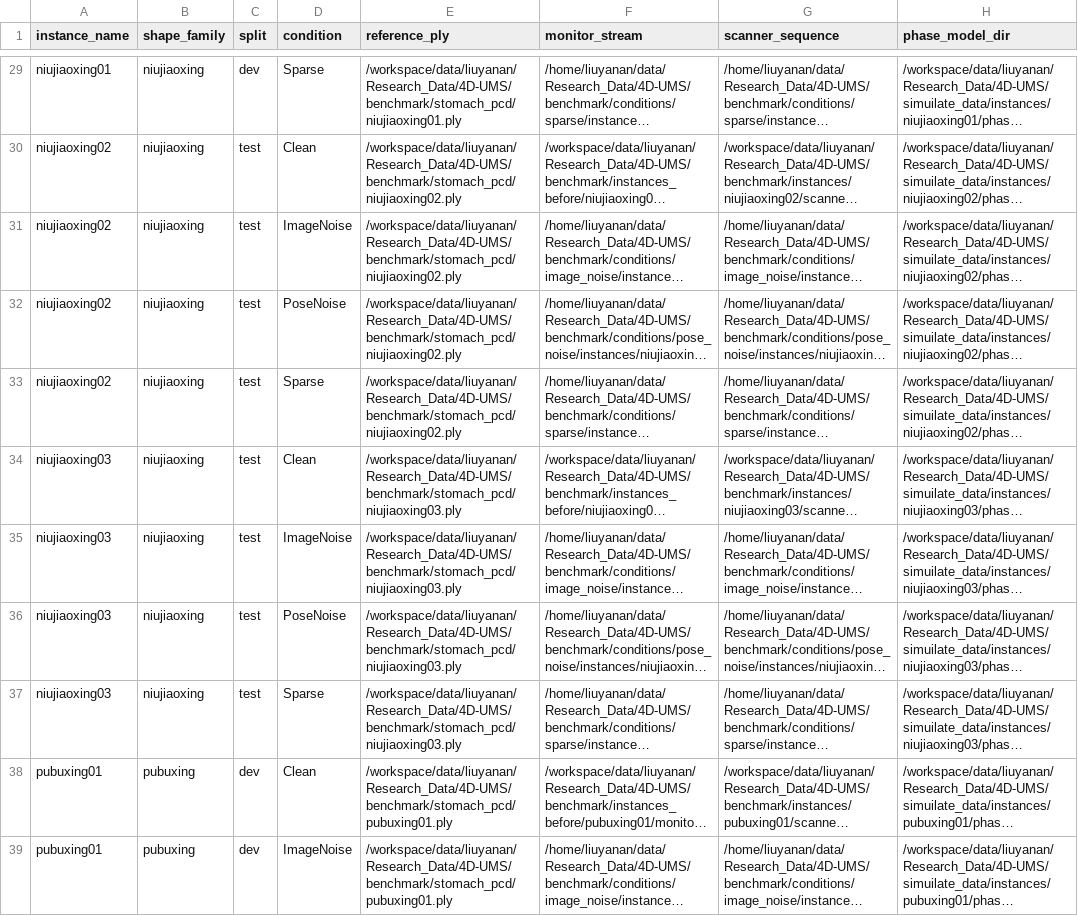
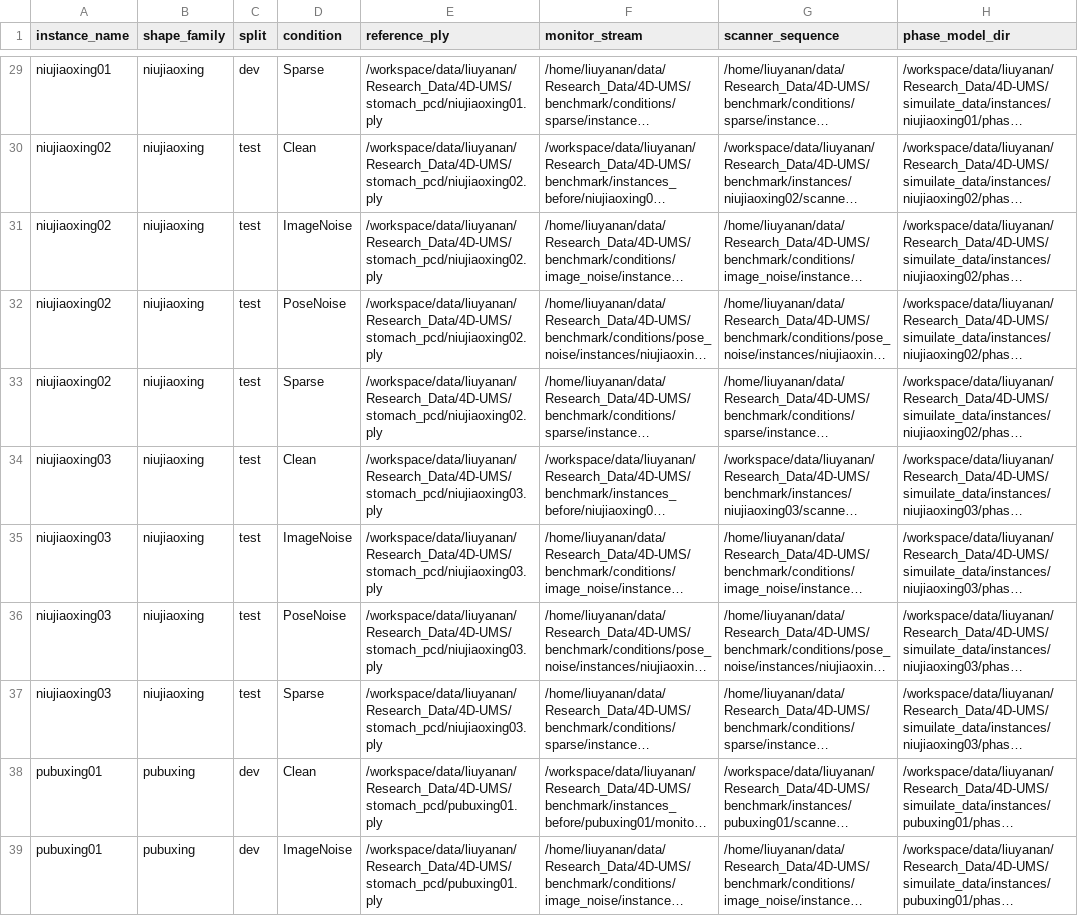
Before and after one commit to NancyLYN-icloud/4D-Ultrasound-Modeling-System-4d_UMS, a CSV file: experiments/benchmark_condition_manifest.csv, drawn as a sheet; only a part is shown, gaps mark what is left out; long unchanged cells end in …; the diff covers the shown part only; the diff names each change by its address in the sheet, - before the commit and + after, or states it on an @@ line.

```diff
--- a/experiments/benchmark_condition_manifest.csv
+++ b/experiments/benchmark_condition_manifest.csv
-E29 (reference_ply): /workspace/data/liuyanan/Research_Data/4D-UMS/benchmark/stomach_pcd/niujiaoxing01.ply
+E29 (reference_ply): /workspace/data/liuyanan/Research_Data/4D-UMS/stomach_pcd/niujiaoxing01.ply
-E30:E33 (reference_ply): /workspace/data/liuyanan/Research_Data/4D-UMS/benchmark/stomach_pcd/niujiaoxing02.ply
+E30:E33 (reference_ply): /workspace/data/liuyanan/Research_Data/4D-UMS/stomach_pcd/niujiaoxing02.ply
-E34:E37 (reference_ply): /workspace/data/liuyanan/Research_Data/4D-UMS/benchmark/stomach_pcd/niujiaoxing03.ply
+E34:E37 (reference_ply): /workspace/data/liuyanan/Research_Data/4D-UMS/stomach_pcd/niujiaoxing03.ply
-E38:E39 (reference_ply): /workspace/data/liuyanan/Research_Data/4D-UMS/benchmark/stomach_pcd/pubuxing01.ply
+E38:E39 (reference_ply): /workspace/data/liuyanan/Research_Data/4D-UMS/stomach_pcd/pubuxing01.ply
```
Also changed, not shown: 37 edited cells elsewhere in this file, experiments/benchmark_manifest.csv, 29 other files.
